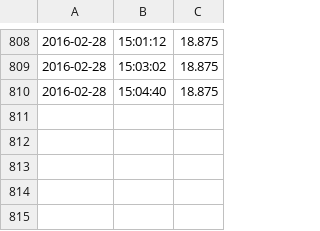
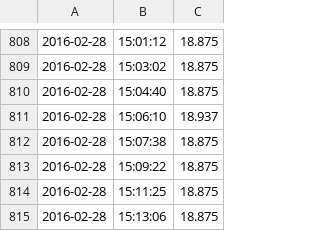
Before and after one commit to atecce/OASIS, a CSV file: BBB/readings/S103.csv, drawn as a sheet; only a part is shown, gaps mark what is left out.

```diff
--- a/BBB/readings/S103.csv
+++ b/BBB/readings/S103.csv
@@ -810 +810,6 @@
 2016-02-28, 15:04:40, 18.875
+2016-02-28, 15:06:10, 18.937
+2016-02-28, 15:07:38, 18.875
+2016-02-28, 15:09:22, 18.875
+2016-02-28, 15:11:25, 18.875
+2016-02-28, 15:13:06, 18.875
```
Also changed, not shown: BBB/readings/S201.csv, BBB/readings/S202.csv, 19 other files.
